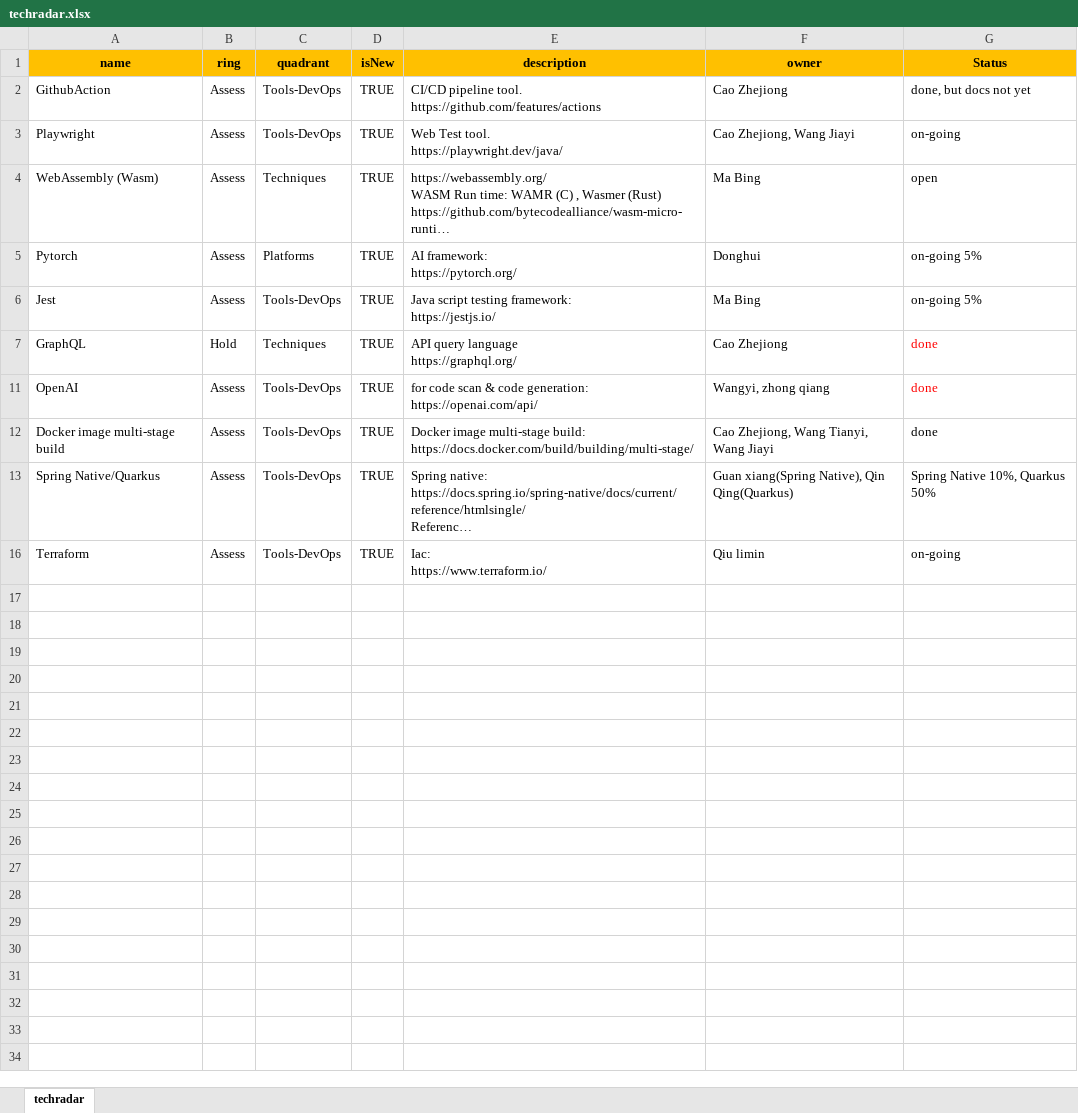
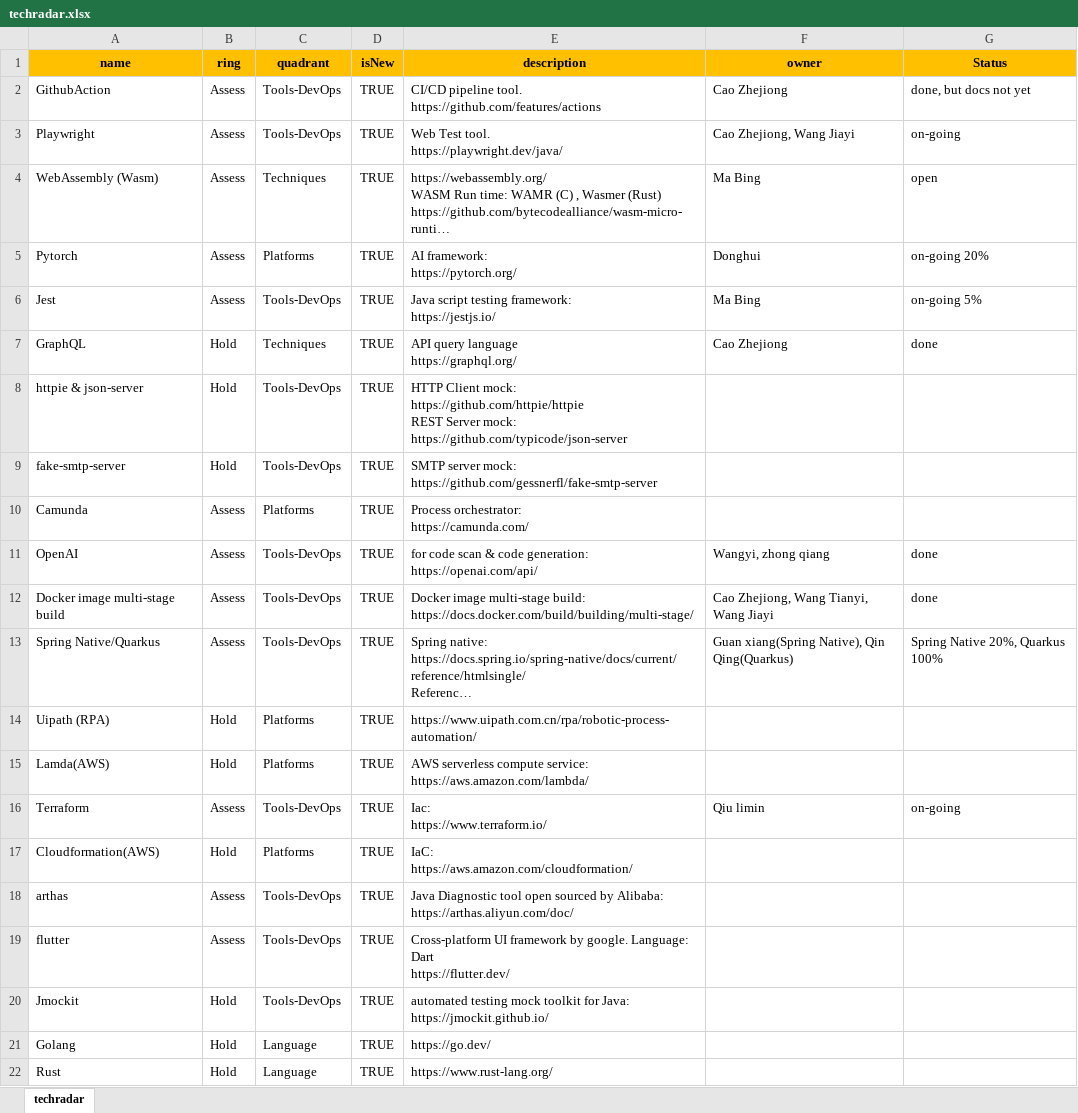
Before and after one commit to caozhejiong/techradar, an Excel workbook: techradar.xlsx, sheet techradar, drawn as a sheet; long unchanged cells end in …; values as stored, in another font and other column widths than the file's, no borders; charts and pictures not drawn; ↵ is a line break in a cell; the diff names each change by its address in the sheet, - before the commit and + after, or states it on an @@ line.

```diff
--- a/techradar.xlsx (sheet techradar)
+++ b/techradar.xlsx (sheet techradar)
-G5 (Status): on-going 5%
+G5 (Status): on-going 20%
-G7 text colour: #FF0000
+G7 text colour: black
@@ row 8 unhidden: httpie & json-server | Hold | Tools-DevOps | TRUE | HTTP Client mock: ↵ https://github.com/httpie/httpie ↵ REST Server mock: ↵ https://github.com/typicode/json-server @@
@@ row 9 unhidden: fake-smtp-server | Hold | Tools-DevOps | TRUE | SMTP server mock: ↵ https://github.com/gessnerfl/fake-smtp-server @@
@@ row 10 unhidden: Camunda | Assess | Platforms | TRUE | Process orchestrator: ↵ https://camunda.com/ @@
-G11 text colour: #FF0000
+G11 text colour: black
-G13 (Status): Spring Native 10%, Quarkus 50%
+G13 (Status): Spring Native 20%, Quarkus 100%
@@ row 14 unhidden: Uipath (RPA) | Hold | Platforms | TRUE | https://www.uipath.com.cn/rpa/robotic-process-automation/ @@
@@ row 15 unhidden: Lamda(AWS) | Hold | Platforms | TRUE | AWS serverless compute service: ↵ https://aws.amazon.com/lambda/ @@
@@ row 17 unhidden: Cloudformation(AWS) | Hold | Platforms | TRUE | IaC: ↵ https://aws.amazon.com/cloudformation/ @@
@@ row 18 unhidden: arthas | Assess | Tools-DevOps | TRUE | Java Diagnostic tool open sourced by Alibaba: ↵ https://arthas.aliyun.com/doc/ @@
@@ row 19 unhidden: flutter | Assess | Tools-DevOps | TRUE | Cross-platform UI framework by google. Language: Dart ↵ https://flutter.dev/ @@
@@ row 20 unhidden: Jmockit | Hold | Tools-DevOps | TRUE | automated testing mock toolkit for Java: ↵ https://jmockit.github.io/ @@
@@ row 21 unhidden: Golang | Hold | Language | TRUE | https://go.dev/ @@
@@ row 22 unhidden: Rust | Hold | Language | TRUE | https://www.rust-lang.org/ @@
```
Also changed, not shown: charts or pictures, 1 other file.
